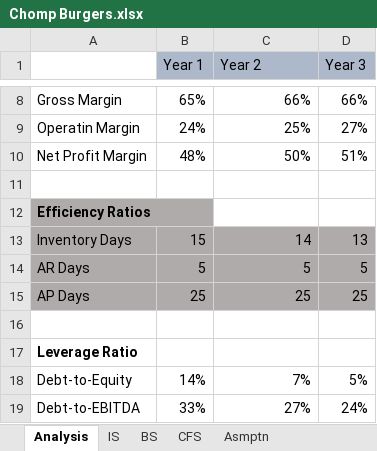
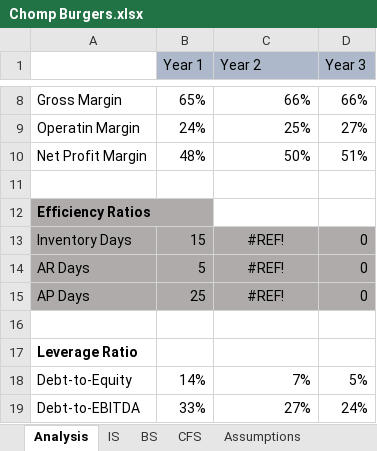
Before and after one commit to SwaRRo/3-financial-statements, an Excel workbook: Chomp Burgers.xlsx, sheet Analysis, drawn as a sheet; only a part is shown, gaps mark what is left out; values as stored, in another font and other column widths than the file's, no borders; conditional formats not drawn; the diff names each change by its address in the sheet, - before the commit and + after, or states it on an @@ line.

```diff
--- a/Chomp Burgers.xlsx (sheet Analysis)
+++ b/Chomp Burgers.xlsx (sheet Analysis)
-sheet tab: Asmptn
+sheet tab: Assumptions
-C13 (Year 2): 14
+C13 (Year 2): #REF!
-C13:C15 alignment: right
+C13:C15 alignment: center
-D13 (Year 3): 13
+D13 (Year 3): 0
-C14 (Year 2): 5
+C14 (Year 2): #REF!
-D14 (Year 3): 5
+D14 (Year 3): 0
-C15 (Year 2): 25
+C15 (Year 2): #REF!
-D15 (Year 3): 25
+D15 (Year 3): 0
```
Also changed, not shown: sheet Assumptions, sheet BS, sheet CFS, sheet IS, other sheet tabs, formulas that keep their value.
